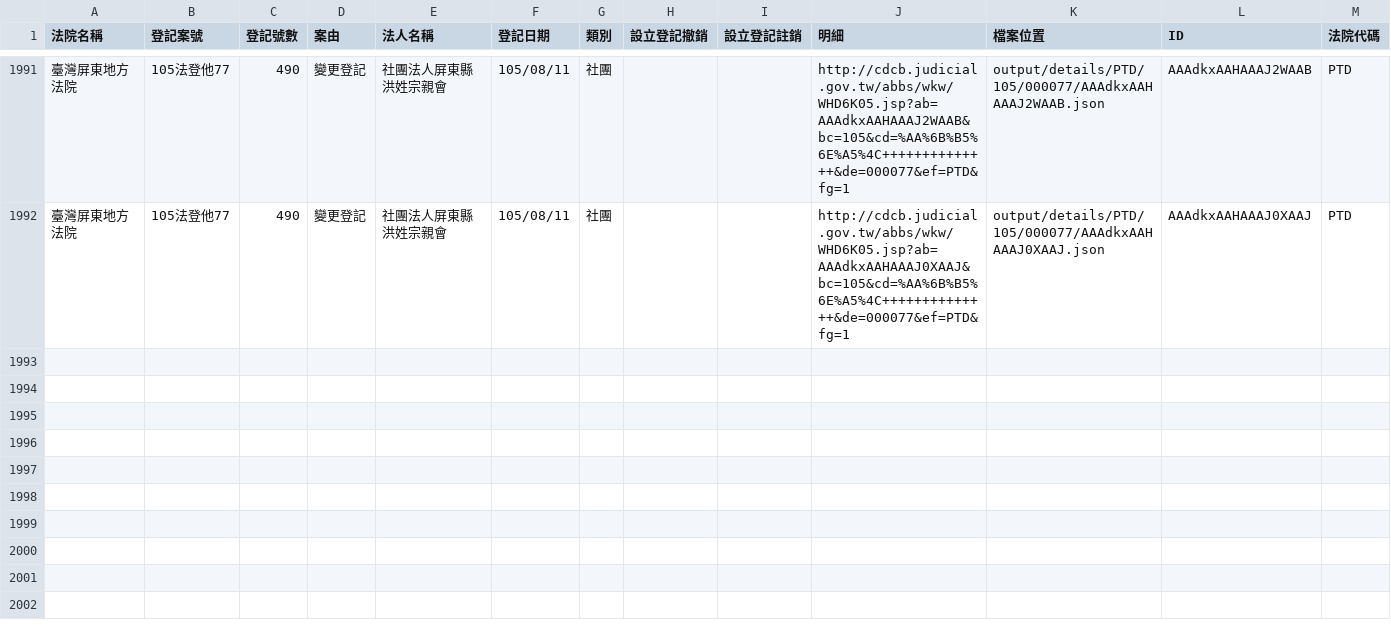
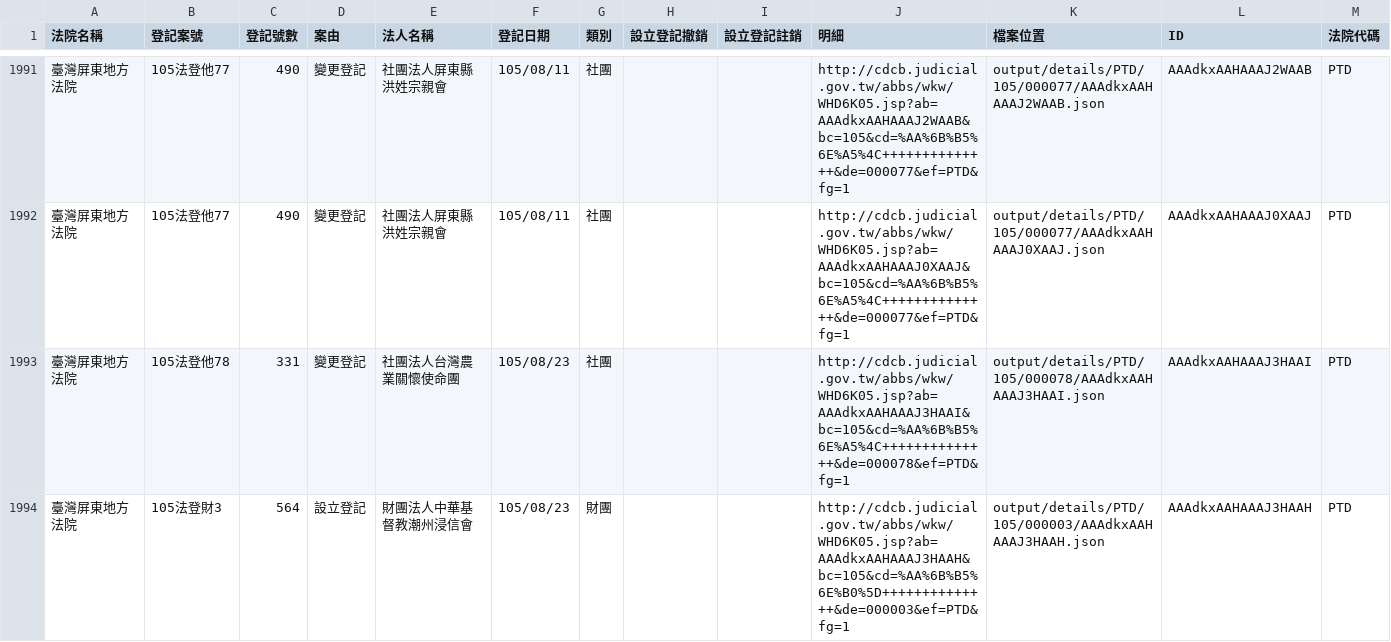
Before and after one commit to longhsiung/foundationtw, a CSV file: output/lists/PTD.csv, drawn as a sheet; only a part is shown, gaps mark what is left out.

Commit message:
update datasets @ 2016-08-24 02:00:01

```diff
--- a/output/lists/PTD.csv
+++ b/output/lists/PTD.csv
@@ -1992 +1992,3 @@
 臺灣屏東地方法院,105法登他77,490,變更登記,社團法人屏東縣洪姓宗親會,105/08/11,社團,,,http://cdcb.judicial.gov.tw/abbs/wkw/WHD6K05.jsp?ab=AAAdkxAAHAAAJ0XAAJ&bc=105&cd=%AA%6B%B5%6E%A5%4C++++++++++++++&de=000077&ef=PTD&fg=1,output/details/PTD/105/000077/AAAdkxAAHAAAJ0XAAJ.json,AAAdkxAAHAAAJ0XAAJ,PTD
+臺灣屏東地方法院,105法登他78,331,變更登記,社團法人台灣農業關懷使命團,105/08/23,社團,,,http://cdcb.judicial.gov.tw/abbs/wkw/WHD6K05.jsp?ab=AAAdkxAAHAAAJ3HAAI&bc=105&cd=%AA%6B%B5%6E%A5%4C++++++++++++++&de=000078&ef=PTD&fg=1,output/details/PTD/105/000078/AAAdkxAAHAAAJ3HAAI.json,AAAdkxAAHAAAJ3HAAI,PTD
+臺灣屏東地方法院,105法登財3,564,設立登記,財團法人中華基督教潮州浸信會,105/08/23,財團,,,http://cdcb.judicial.gov.tw/abbs/wkw/WHD6K05.jsp?ab=AAAdkxAAHAAAJ3HAAH&bc=105&cd=%AA%6B%B5%6E%B0%5D++++++++++++++&de=000003&ef=PTD&fg=1,output/details/PTD/105/000003/AAAdkxAAHAAAJ3HAAH.json,AAAdkxAAHAAAJ3HAAH,PTD
```
Also changed, not shown: output/lists/CHD.csv, 33 other files.
